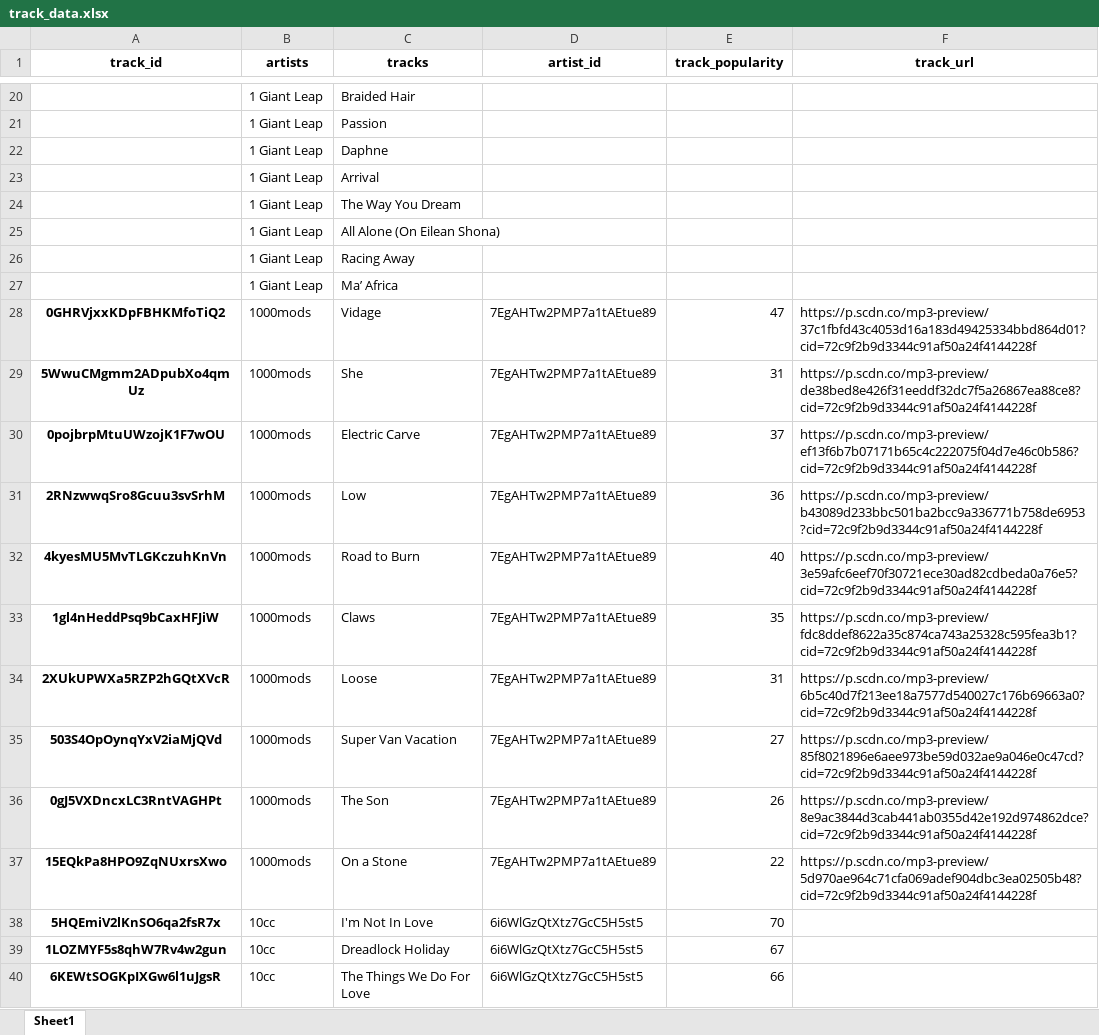
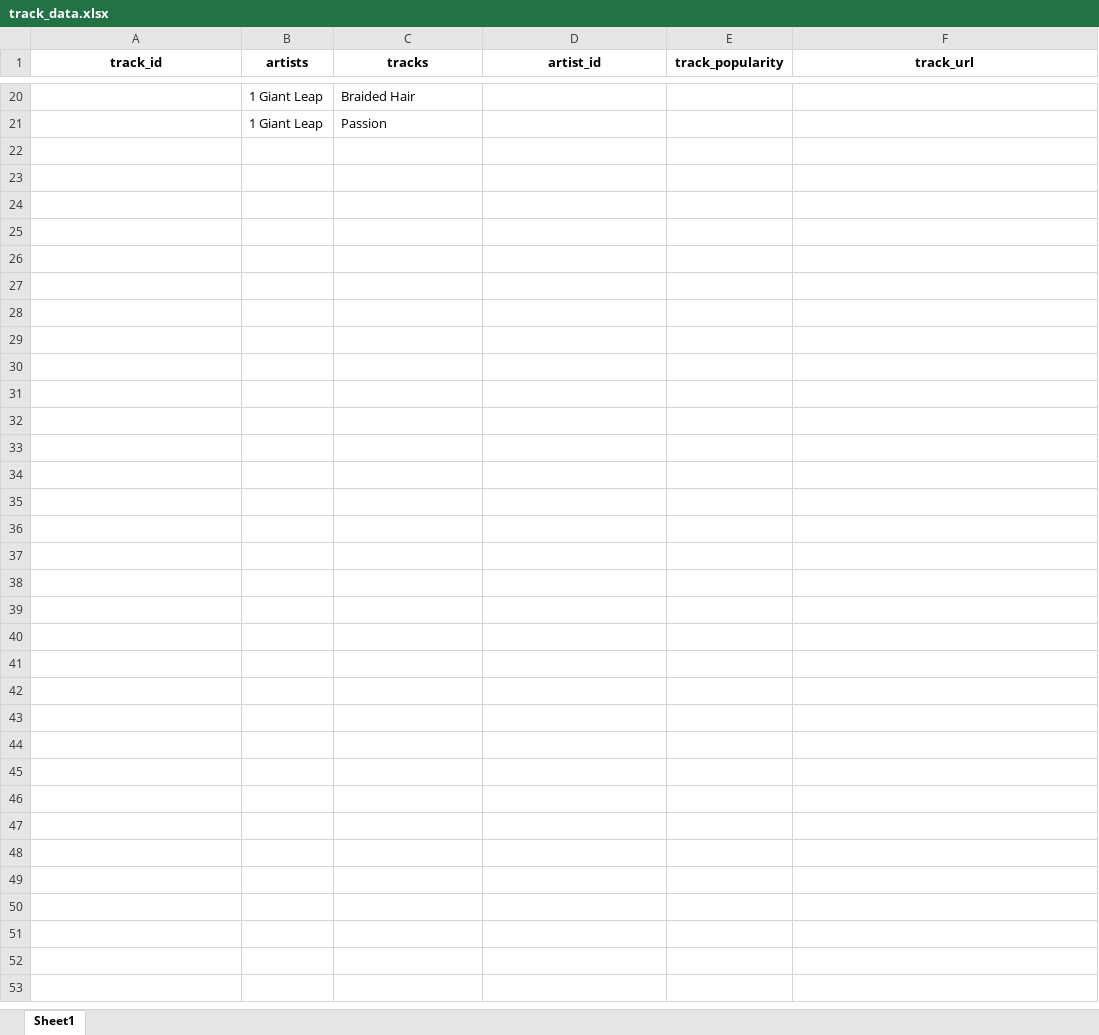
Before and after one commit to yash-td/Dataset_Creation, an Excel workbook: main/track_data.xlsx, sheet Sheet1, drawn as a sheet; only a part is shown, gaps mark what is left out; values as stored, in another font and other column widths than the file's, no borders; the diff covers the shown part only; the diff names each change by its address in the sheet, - before the commit and + after, or states it on an @@ line.

Commit message:
Created separate requirements, utils and main file in the main folder. 3.0 Cleaning Code

```diff
--- a/main/track_data.xlsx (sheet Sheet1)
+++ b/main/track_data.xlsx (sheet Sheet1)
-row 22:  | 1 Giant Leap | Daphne
-row 23:  | 1 Giant Leap | Arrival
-row 24:  | 1 Giant Leap | The Way You Dream
-row 25:  | 1 Giant Leap | All Alone (On Eilean Shona)
-row 26:  | 1 Giant Leap | Racing Away
-row 27:  | 1 Giant Leap | Ma’ Africa
-row 28: 0GHRVjxxKDpFBHKMfoTiQ2 | 1000mods | Vidage | 7EgAHTw2PMP7a1tAEtue89 | 47 | https://p.scdn.co/mp3-preview/37c1fbfd43c4053d16a183d49425334bbd864d01?cid=72c9f2b9d3344c91af50a24f4144228f
-row 29: 5WwuCMgmm2ADpubXo4qmUz | 1000mods | She | 7EgAHTw2PMP7a1tAEtue89 | 31 | https://p.scdn.co/mp3-preview/de38bed8e426f31eeddf32dc7f5a26867ea88ce8?cid=72c9f2b9d3344c91af50a24f4144228f
-row 30: 0pojbrpMtuUWzojK1F7wOU | 1000mods | Electric Carve | 7EgAHTw2PMP7a1tAEtue89 | 37 | https://p.scdn.co/mp3-preview/ef13f6b7b07171b65c4c222075f04d7e46c0b586?cid=72c9f2b9d3344c91af50a24f4144228f
-row 31: 2RNzwwqSro8Gcuu3svSrhM | 1000mods | Low | 7EgAHTw2PMP7a1tAEtue89 | 36 | https://p.scdn.co/mp3-preview/b43089d233bbc501ba2bcc9a336771b758de6953?cid=72c9f2b9d3344c91af50a24f4144228f
-row 32: 4kyesMU5MvTLGKczuhKnVn | 1000mods | Road to Burn | 7EgAHTw2PMP7a1tAEtue89 | 40 | https://p.scdn.co/mp3-preview/3e59afc6eef70f30721ece30ad82cdbeda0a76e5?cid=72c9f2b9d3344c91af50a24f4144228f
-row 33: 1gl4nHeddPsq9bCaxHFJiW | 1000mods | Claws | 7EgAHTw2PMP7a1tAEtue89 | 35 | https://p.scdn.co/mp3-preview/fdc8ddef8622a35c874ca743a25328c595fea3b1?cid=72c9f2b9d3344c91af50a24f4144228f
-row 34: 2XUkUPWXa5RZP2hGQtXVcR | 1000mods | Loose | 7EgAHTw2PMP7a1tAEtue89 | 31 | https://p.scdn.co/mp3-preview/6b5c40d7f213ee18a7577d540027c176b69663a0?cid=72c9f2b9d3344c91af50a24f4144228f
-row 35: 503S4OpOynqYxV2iaMjQVd | 1000mods | Super Van Vacation | 7EgAHTw2PMP7a1tAEtue89 | 27 | https://p.scdn.co/mp3-preview/85f8021896e6aee973be59d032ae9a046e0c47cd?cid=72c9f2b9d3344c91af50a24f4144228f
-row 36: 0gJ5VXDncxLC3RntVAGHPt | 1000mods | The Son | 7EgAHTw2PMP7a1tAEtue89 | 26 | https://p.scdn.co/mp3-preview/8e9ac3844d3cab441ab0355d42e192d974862dce?cid=72c9f2b9d3344c91af50a24f4144228f
-row 37: 15EQkPa8HPO9ZqNUxrsXwo | 1000mods | On a Stone | 7EgAHTw2PMP7a1tAEtue89 | 22 | https://p.scdn.co/mp3-preview/5d970ae964c71cfa069adef904dbc3ea02505b48?cid=72c9f2b9d3344c91af50a24f4144228f
-row 38: 5HQEmiV2lKnSO6qa2fsR7x | 10cc | I'm Not In Love | 6i6WlGzQtXtz7GcC5H5st5 | 70
-row 39: 1LOZMYF5s8qhW7Rv4w2gun | 10cc | Dreadlock Holiday | 6i6WlGzQtXtz7GcC5H5st5 | 67
-row 40: 6KEWtSOGKpIXGw6l1uJgsR | 10cc | The Things We Do For Love | 6i6WlGzQtXtz7GcC5H5st5 | 66
```
Also changed, not shown: 161 removed rows and 1 edited cell elsewhere in this sheet, 2 other files.
